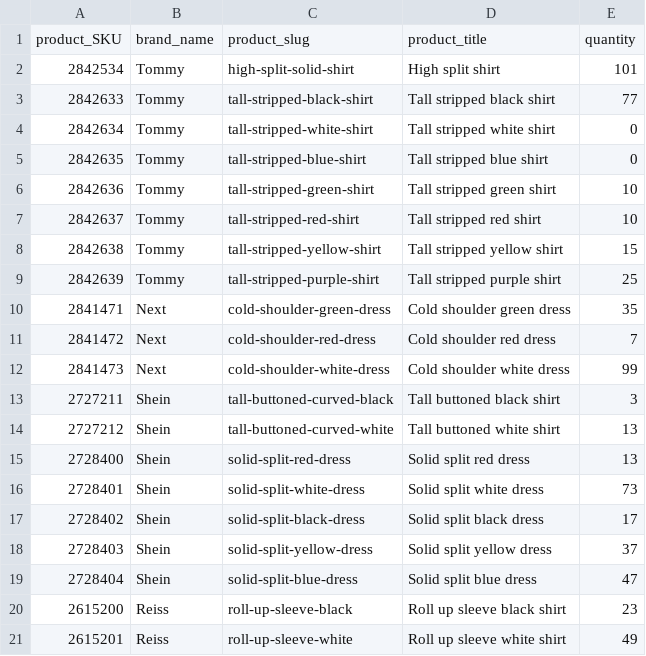
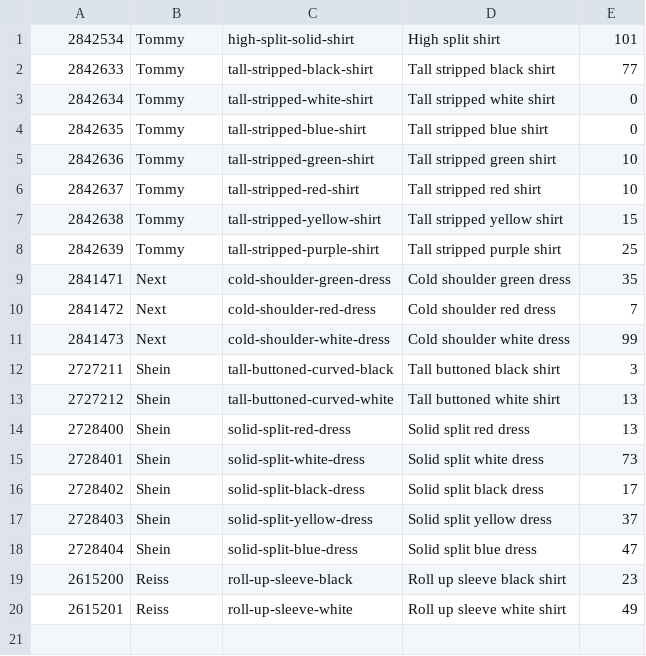
Before and after one commit to pavithra994/mintpay-product-api, a CSV file: products.csv, drawn as a sheet.

```diff
--- a/products.csv
+++ b/products.csv
@@ -1,2 +1 @@
-product_SKU,brand_name,product_slug,product_title,quantity
 2842534, Tommy, high-split-solid-shirt, High split shirt, 101
```
Also changed, not shown: 5 other files.
